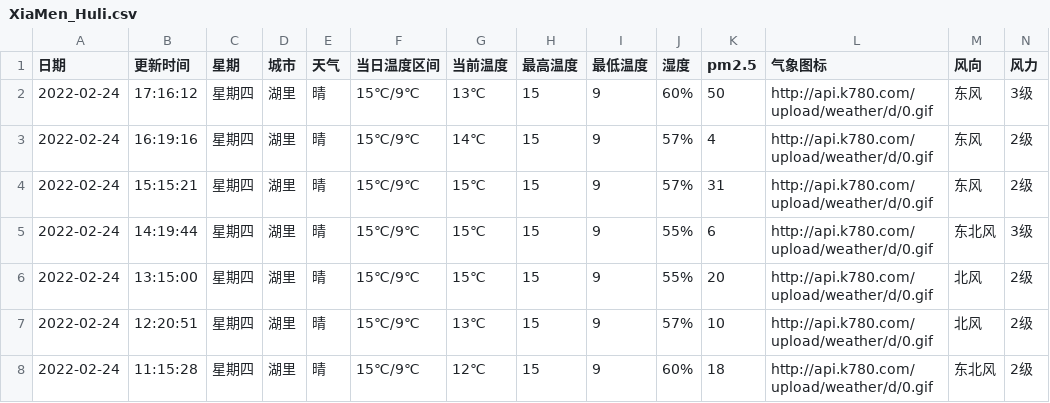
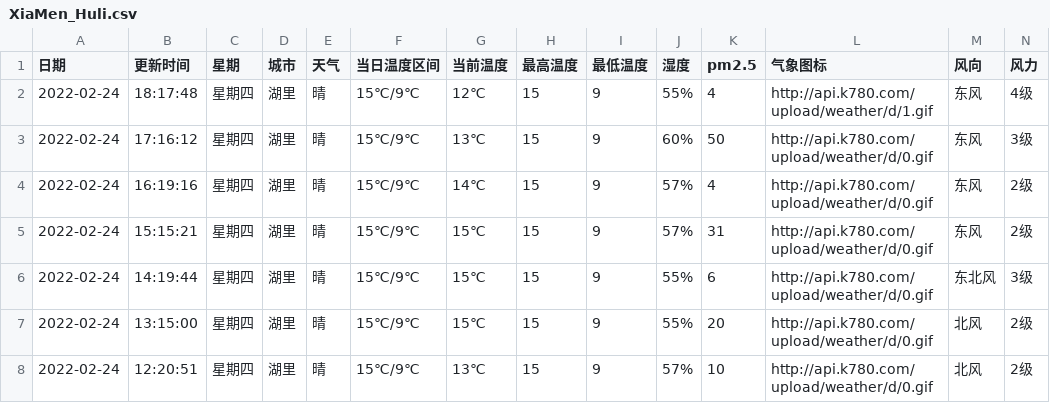
Before and after one commit to HeroLH/test-action, a CSV file: weather/XiaMen_Huli.csv, drawn as a sheet; only a part is shown; the shorter side is filled out with more unchanged rows; the diff names each change by its address in the sheet, - before the commit and + after, or states it on an @@ line.

```diff
--- a/weather/XiaMen_Huli.csv
+++ b/weather/XiaMen_Huli.csv
+row 2: 2022-02-24 | 18:17:48 | 星期四 | 湖里 | 晴 | 15℃/9℃ | 12℃ | 15 | 9 | 55% | 4 | http://api.k780.com/upload/weather/d/1.gif | 东风 | 4级
```
Also changed, not shown: 1 other file.
